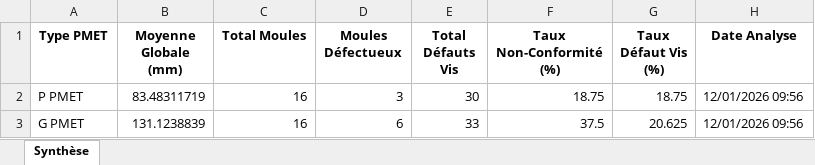
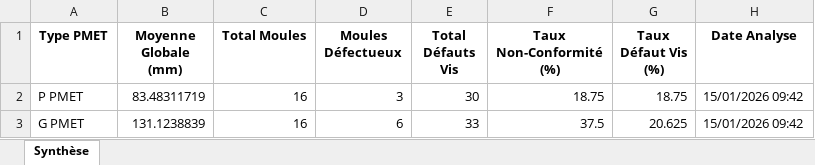
Before and after one commit to sjaubert/Cours-IA, an Excel workbook: Koudaya/Rapport_Analyse_PMET_Simple.xlsx, sheet Synthèse, drawn as a sheet; values as stored, in another font and other column widths than the file's, no borders; the diff names each change by its address in the sheet, - before the commit and + after, or states it on an @@ line.

Commit message:
feat: Add PMET analysis reports, including Excel files, a PDF, and an HTML summary with statistical data for P and G types.

```diff
--- a/Koudaya/Rapport_Analyse_PMET_Simple.xlsx (sheet Synthèse)
+++ b/Koudaya/Rapport_Analyse_PMET_Simple.xlsx (sheet Synthèse)
-H2:H3 (Date Analyse): 12/01/2026 09:56
+H2:H3 (Date Analyse): 15/01/2026 09:42
```
Also changed, not shown: Koudaya/Rapport_Complet_PMET.xlsx, 4 other files.
